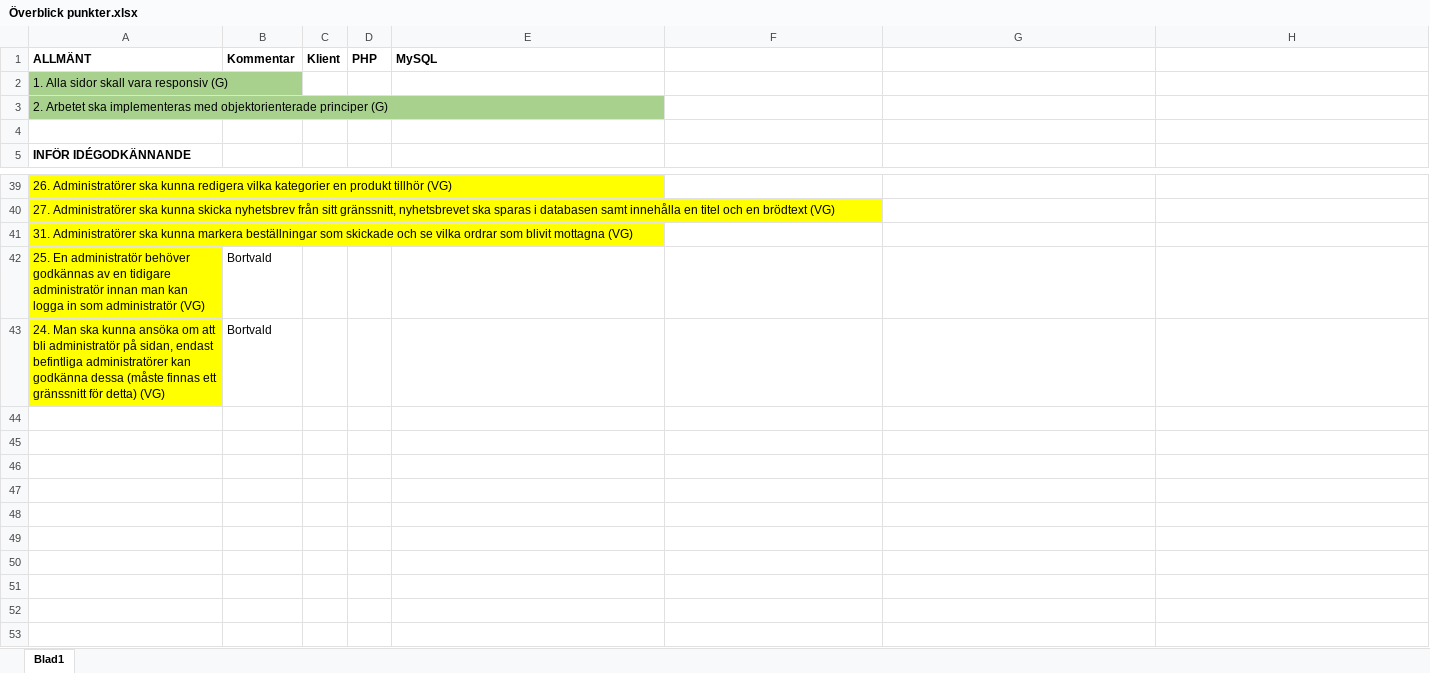
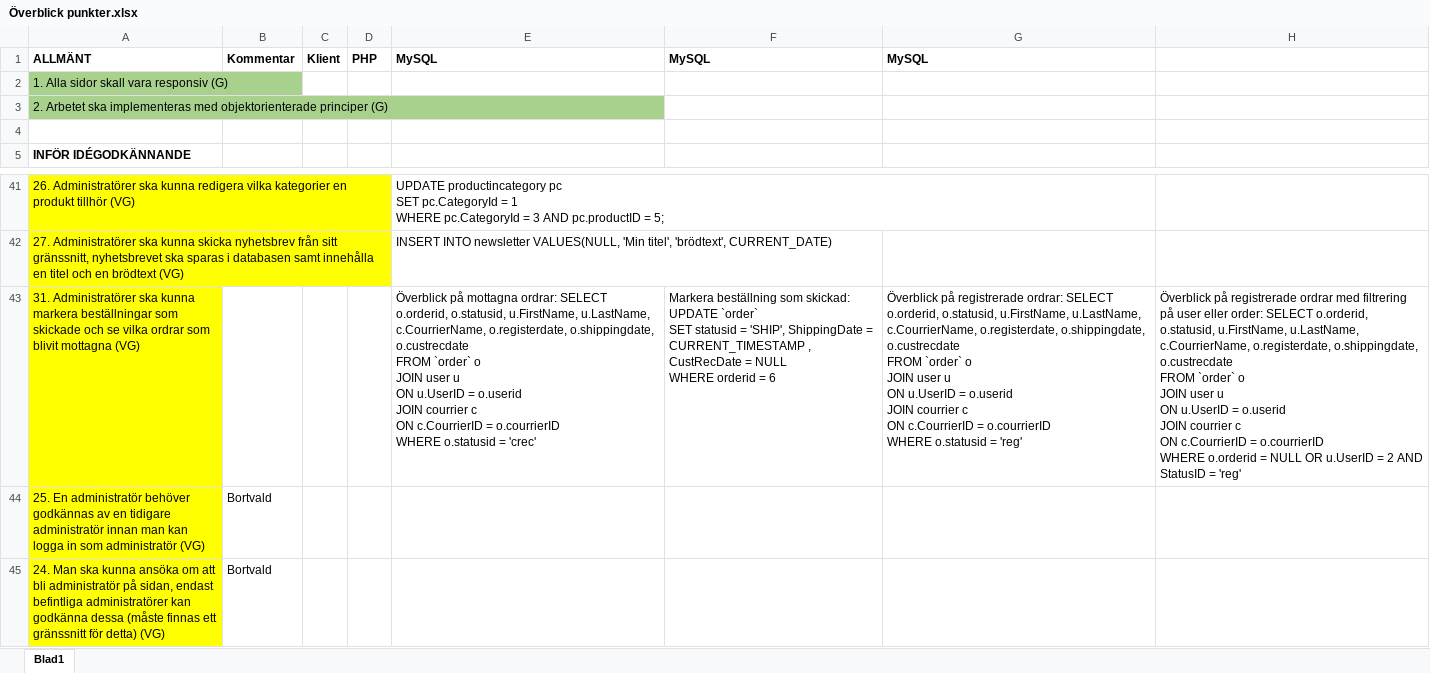
Before and after one commit to AminaHallam/Webshop, an Excel workbook: diagrams/Överblick punkter.xlsx, sheet Blad1, drawn as a sheet; only a part is shown, gaps mark what is left out; values as stored, in another font and other column widths than the file's, no borders; addresses are those after the commit; ↵ is a line break in a cell; the diff covers the shown part only; the diff names each change by its address in the sheet, - before the commit and + after, or states it on an @@ line.

Commit message:
Updated "Överblick punkter"

```diff
--- a/diagrams/Överblick punkter.xlsx (sheet Blad1)
+++ b/diagrams/Överblick punkter.xlsx (sheet Blad1)
-F1: (empty)
+F1: MySQL
-G1: (empty)
+G1: MySQL
-E41: (empty)
+E41: UPDATE productincategory pc ↵ SET pc.CategoryId = 1 ↵ WHERE pc.CategoryId = 3 AND pc.productID = 5;
-E42: (empty)
+E42: INSERT INTO newsletter VALUES(NULL, 'Min titel', 'brödtext', CURRENT_DATE)
-E43: (empty)
+E43: Överblick på mottagna ordrar: SELECT o.orderid, o.statusid, u.FirstName, u.LastName, c.CourrierName, o.registerdate, o.shippingdate, o.custrecdate ↵ FROM `order` o ↵ JOIN user u ↵ ON u.UserID = o.userid ↵ JOIN courrier c ↵ ON c.CourrierID = o.courrierID ↵ WHERE o.statusid = 'crec'
-F43: (empty)
+F43: Markera beställning som skickad: UPDATE `order` ↵ SET statusid = 'SHIP', ShippingDate = CURRENT_TIMESTAMP , CustRecDate = NULL ↵ WHERE orderid = 6
-G43: (empty)
+G43: Överblick på registrerade ordrar: SELECT o.orderid, o.statusid, u.FirstName, u.LastName, c.CourrierName, o.registerdate, o.shippingdate, o.custrecdate ↵ FROM `order` o ↵ JOIN user u ↵ ON u.UserID = o.userid ↵ JOIN courrier c ↵ ON c.CourrierID = o.courrierID ↵ WHERE o.statusid = 'reg'
-H43: (empty)
+H43: Överblick på registrerade ordrar med filtrering på user eller order: SELECT o.orderid, o.statusid, u.FirstName, u.LastName, c.CourrierName, o.registerdate, o.shippingdate, o.custrecdate ↵ FROM `order` o ↵ JOIN user u ↵ ON u.UserID = o.userid ↵ JOIN courrier c ↵ ON c.CourrierID = o.courrierID ↵ WHERE o.orderid = NULL OR u.UserID = 2 AND StatusID = 'reg'
```
Also changed, not shown: 3 added rows, 1 removed row, 18 edited cells and cell formats elsewhere in this sheet.
